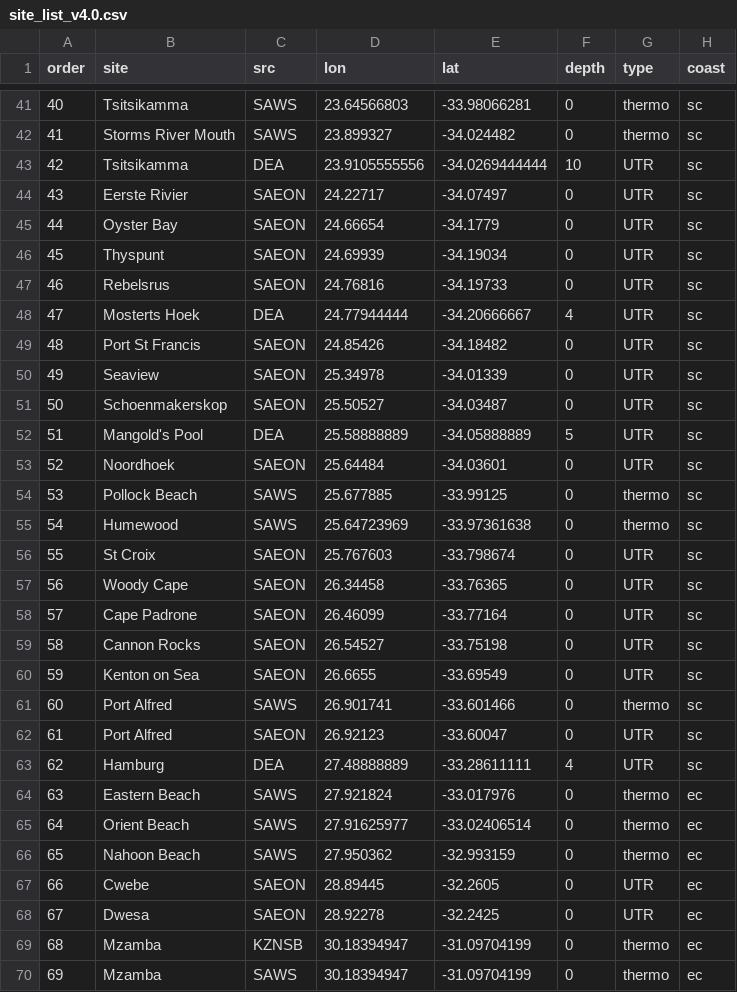
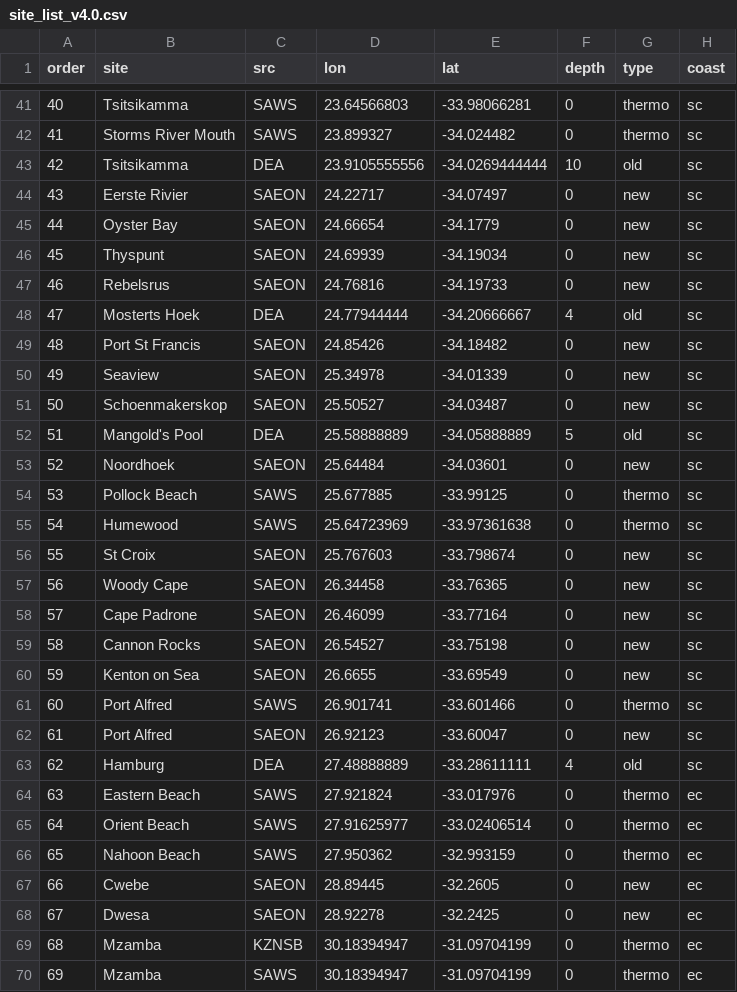
Before and after one commit to robwschlegel/Trend_Analysis, a CSV file: setupParams/site_list_v4.0.csv, drawn as a sheet; only a part is shown, gaps mark what is left out; the diff covers the shown part only.

```diff
--- a/setupParams/site_list_v4.0.csv
+++ b/setupParams/site_list_v4.0.csv
@@ -43,11 +43,11 @@
-42,"Tsitsikamma","DEA",23.9105555556,-34.0269444444,10,"UTR","sc"
-43,"Eerste Rivier","SAEON",24.22717,-34.07497,0,"UTR","sc"
-44,"Oyster Bay","SAEON",24.66654,-34.1779,0,"UTR","sc"
-45,"Thyspunt","SAEON",24.69939,-34.19034,0,"UTR","sc"
-46,"Rebelsrus","SAEON",24.76816,-34.19733,0,"UTR","sc"
-47,"Mosterts Hoek","DEA",24.77944444,-34.20666667,4,"UTR","sc"
-48,"Port St Francis","SAEON",24.85426,-34.18482,0,"UTR","sc"
-49,"Seaview","SAEON",25.34978,-34.01339,0,"UTR","sc"
-50,"Schoenmakerskop","SAEON",25.50527,-34.03487,0,"UTR","sc"
-51,"Mangold's Pool","DEA",25.58888889,-34.05888889,5,"UTR","sc"
-52,"Noordhoek","SAEON",25.64484,-34.03601,0,"UTR","sc"
+42,Tsitsikamma,DEA,23.9105555556,-34.0269444444,10,old,sc
+43,Eerste Rivier,SAEON,24.22717,-34.07497,0,new,sc
+44,Oyster Bay,SAEON,24.66654,-34.1779,0,new,sc
+45,Thyspunt,SAEON,24.69939,-34.19034,0,new,sc
+46,Rebelsrus,SAEON,24.76816,-34.19733,0,new,sc
+47,Mosterts Hoek,DEA,24.77944444,-34.20666667,4,old,sc
+48,Port St Francis,SAEON,24.85426,-34.18482,0,new,sc
+49,Seaview,SAEON,25.34978,-34.01339,0,new,sc
+50,Schoenmakerskop,SAEON,25.50527,-34.03487,0,new,sc
+51,Mangold's Pool,DEA,25.58888889,-34.05888889,5,old,sc
+52,Noordhoek,SAEON,25.64484,-34.03601,0,new,sc
@@ -56,5 +56,5 @@
-55,"St Croix","SAEON",25.767603,-33.798674,0,"UTR","sc"
-56,"Woody Cape","SAEON",26.34458,-33.76365,0,"UTR","sc"
-57,"Cape Padrone","SAEON",26.46099,-33.77164,0,"UTR","sc"
-58,"Cannon Rocks","SAEON",26.54527,-33.75198,0,"UTR","sc"
-59,"Kenton on Sea","SAEON",26.6655,-33.69549,0,"UTR","sc"
+55,St Croix,SAEON,25.767603,-33.798674,0,new,sc
+56,Woody Cape,SAEON,26.34458,-33.76365,0,new,sc
+57,Cape Padrone,SAEON,26.46099,-33.77164,0,new,sc
+58,Cannon Rocks,SAEON,26.54527,-33.75198,0,new,sc
+59,Kenton on Sea,SAEON,26.6655,-33.69549,0,new,sc
@@ -62,2 +62,2 @@
-61,"Port Alfred","SAEON",26.92123,-33.60047,0,"UTR","sc"
-62,"Hamburg","DEA",27.48888889,-33.28611111,4,"UTR","sc"
+61,Port Alfred,SAEON,26.92123,-33.60047,0,new,sc
+62,Hamburg,DEA,27.48888889,-33.28611111,4,old,sc
@@ -67,2 +67,2 @@
-66,"Cwebe","SAEON",28.89445,-32.2605,0,"UTR","ec"
-67,"Dwesa","SAEON",28.92278,-32.2425,0,"UTR","ec"
+66,Cwebe,SAEON,28.89445,-32.2605,0,new,ec
+67,Dwesa,SAEON,28.92278,-32.2425,0,new,ec
```
Also changed, not shown: 23 edited cells elsewhere in this file, 29 other files.
